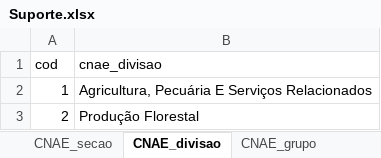
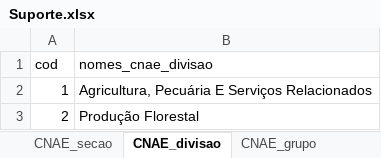
Before and after one commit to BernardoCGdaSilva/engate, an Excel workbook: data-raw/Suporte.xlsx, sheet CNAE_divisao, drawn as a sheet; only a part is shown; values as stored, in another font and other column widths than the file's, no borders; the diff names each change by its address in the sheet, - before the commit and + after, or states it on an @@ line.

```diff
--- a/data-raw/Suporte.xlsx (sheet CNAE_divisao)
+++ b/data-raw/Suporte.xlsx (sheet CNAE_divisao)
-B1: cnae_divisao
+B1: nomes_cnae_divisao
```
Also changed, not shown: sheet CNAE_secao, sheet CNAE_grupo, sheet CNAE_classe, sheet CNAE_subclasse, sheet CBO, 16 other files.
